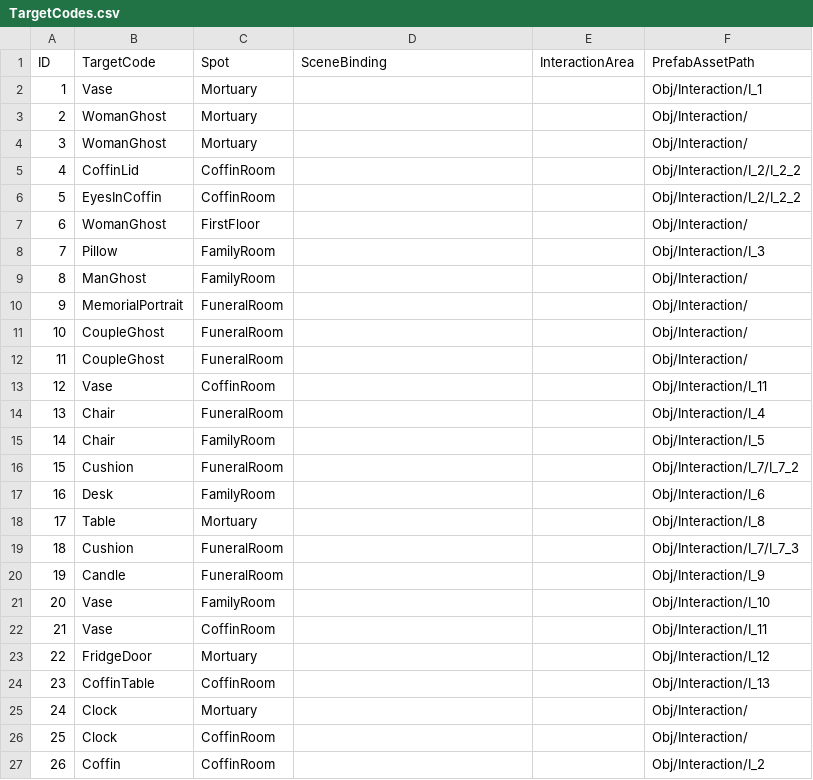
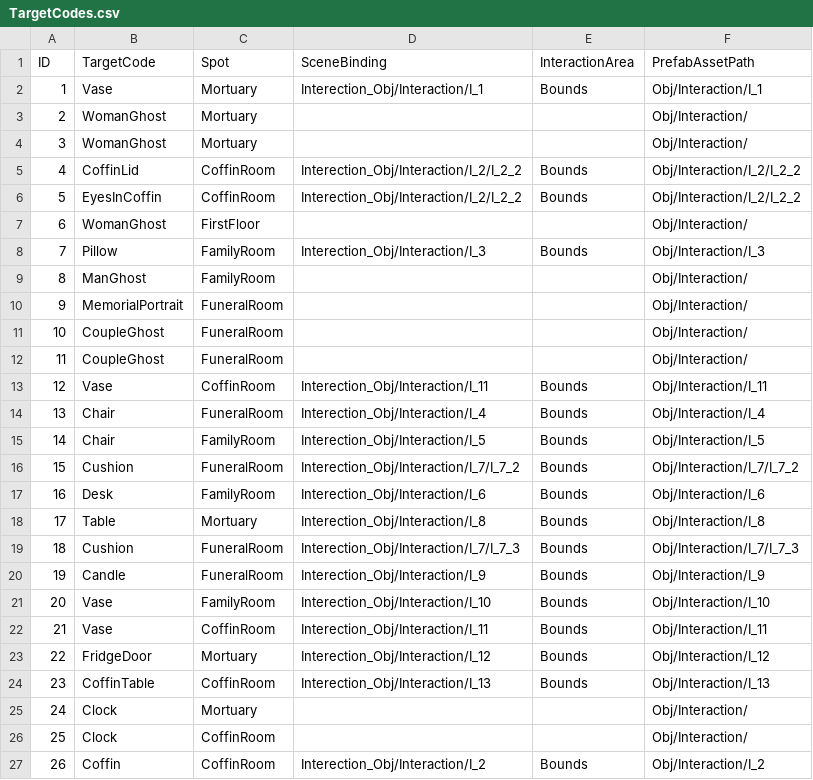
Before and after one commit to lkhwcf-arch/REC, a CSV file: Assets/GameData/CSV/TargetCodes.csv, drawn as a sheet.

```diff
--- a/Assets/GameData/CSV/TargetCodes.csv
+++ b/Assets/GameData/CSV/TargetCodes.csv
@@ -1,9 +1,9 @@
 ID,TargetCode,Spot,SceneBinding,InteractionArea,PrefabAssetPath
-1,Vase,Mortuary,,,Obj/Interaction/I_1
+1,Vase,Mortuary,Interection_Obj/Interaction/I_1,Bounds,Obj/Interaction/I_1
 2,WomanGhost,Mortuary,,,Obj/Interaction/
 3,WomanGhost,Mortuary,,,Obj/Interaction/
-4,CoffinLid,CoffinRoom,,,Obj/Interaction/I_2/I_2_2
-5,EyesInCoffin,CoffinRoom,,,Obj/Interaction/I_2/I_2_2
+4,CoffinLid,CoffinRoom,Interection_Obj/Interaction/I_2/I_2_2,Bounds,Obj/Interaction/I_2/I_2_2
+5,EyesInCoffin,CoffinRoom,Interection_Obj/Interaction/I_2/I_2_2,Bounds,Obj/Interaction/I_2/I_2_2
 6,WomanGhost,FirstFloor,,,Obj/Interaction/
-7,Pillow,FamilyRoom,,,Obj/Interaction/I_3
+7,Pillow,FamilyRoom,Interection_Obj/Interaction/I_3,Bounds,Obj/Interaction/I_3
 8,ManGhost,FamilyRoom,,,Obj/Interaction/
@@ -12,16 +12,16 @@
 11,CoupleGhost,FuneralRoom,,,Obj/Interaction/
-12,Vase,CoffinRoom,,,Obj/Interaction/I_11
-13,Chair,FuneralRoom,,,Obj/Interaction/I_4
-14,Chair,FamilyRoom,,,Obj/Interaction/I_5
-15,Cushion,FuneralRoom,,,Obj/Interaction/I_7/I_7_2
-16,Desk,FamilyRoom,,,Obj/Interaction/I_6
-17,Table,Mortuary,,,Obj/Interaction/I_8
-18,Cushion,FuneralRoom,,,Obj/Interaction/I_7/I_7_3
-19,Candle,FuneralRoom,,,Obj/Interaction/I_9
-20,Vase,FamilyRoom,,,Obj/Interaction/I_10
-21,Vase,CoffinRoom,,,Obj/Interaction/I_11
-22,FridgeDoor,Mortuary,,,Obj/Interaction/I_12
-23,CoffinTable,CoffinRoom,,,Obj/Interaction/I_13
+12,Vase,CoffinRoom,Interection_Obj/Interaction/I_11,Bounds,Obj/Interaction/I_11
+13,Chair,FuneralRoom,Interection_Obj/Interaction/I_4,Bounds,Obj/Interaction/I_4
+14,Chair,FamilyRoom,Interection_Obj/Interaction/I_5,Bounds,Obj/Interaction/I_5
+15,Cushion,FuneralRoom,Interection_Obj/Interaction/I_7/I_7_2,Bounds,Obj/Interaction/I_7/I_7_2
+16,Desk,FamilyRoom,Interection_Obj/Interaction/I_6,Bounds,Obj/Interaction/I_6
+17,Table,Mortuary,Interection_Obj/Interaction/I_8,Bounds,Obj/Interaction/I_8
+18,Cushion,FuneralRoom,Interection_Obj/Interaction/I_7/I_7_3,Bounds,Obj/Interaction/I_7/I_7_3
+19,Candle,FuneralRoom,Interection_Obj/Interaction/I_9,Bounds,Obj/Interaction/I_9
+20,Vase,FamilyRoom,Interection_Obj/Interaction/I_10,Bounds,Obj/Interaction/I_10
+21,Vase,CoffinRoom,Interection_Obj/Interaction/I_11,Bounds,Obj/Interaction/I_11
+22,FridgeDoor,Mortuary,Interection_Obj/Interaction/I_12,Bounds,Obj/Interaction/I_12
+23,CoffinTable,CoffinRoom,Interection_Obj/Interaction/I_13,Bounds,Obj/Interaction/I_13
 24,Clock,Mortuary,,,Obj/Interaction/
 25,Clock,CoffinRoom,,,Obj/Interaction/
-26,Coffin,CoffinRoom,,,Obj/Interaction/I_2
+26,Coffin,CoffinRoom,Interection_Obj/Interaction/I_2,Bounds,Obj/Interaction/I_2
```
Also changed, not shown: Assets/GameData/CSV/Quest.csv, Assets/GameData/CSV/Round.csv, 41 other files.
